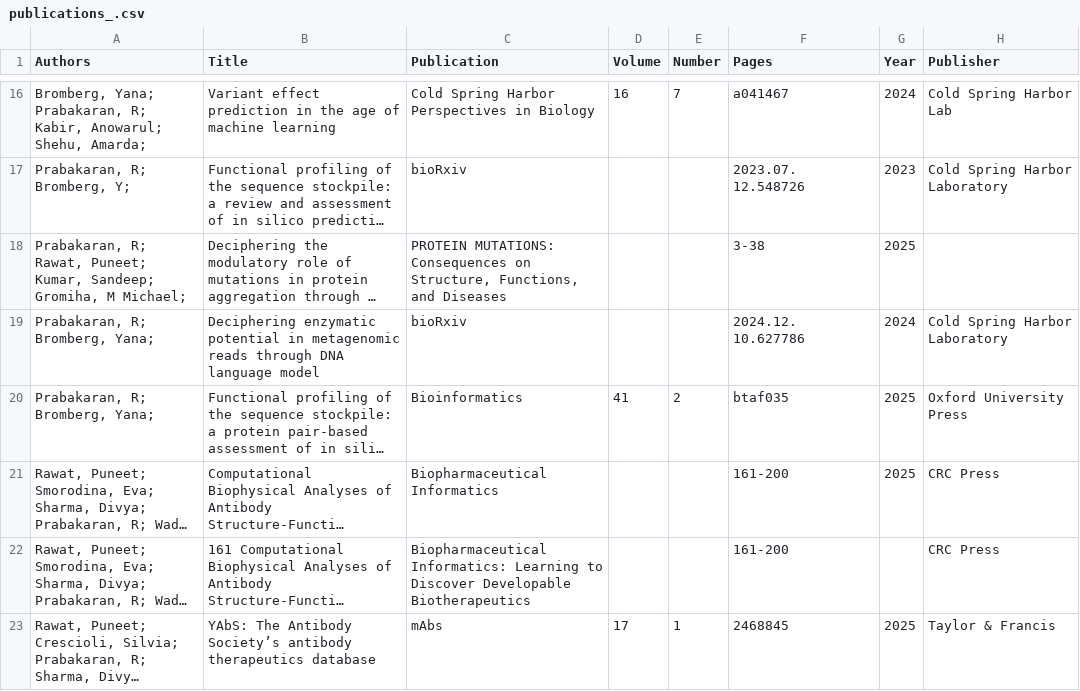
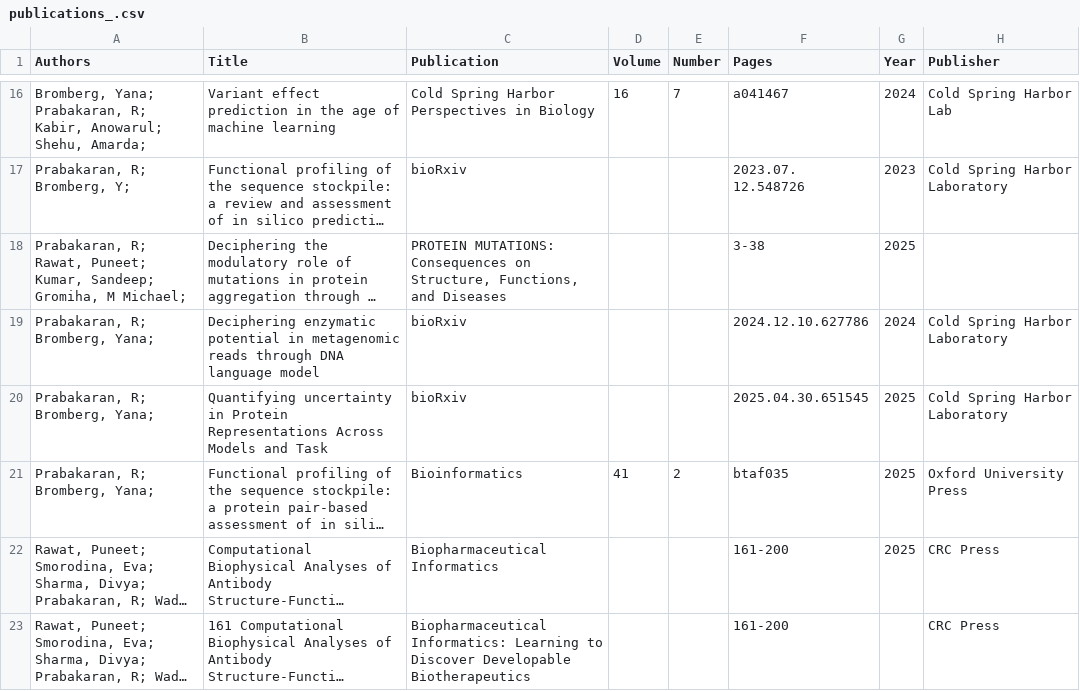
Before and after one commit to rpkarandev/rpkarandev.github.io, a CSV file: _data/publications_.csv, drawn as a sheet; only a part is shown, gaps mark what is left out; the shorter side is filled out with more unchanged rows; long unchanged cells end in …; the diff names each change by its address in the sheet, - before the commit and + after, or states it on an @@ line.

```diff
--- a/_data/publications_.csv
+++ b/_data/publications_.csv
-F19 (Pages): 2024.12. 10.627786
+F19 (Pages): 2024.12.10.627786
+row 20: Prabakaran, R; Bromberg, Yana; | Quantifying uncertainty in Protein Representations Across Models and Task | bioRxiv |  |  | 2025.04.30.651545 | 2025 | Cold Spring Harbor Laboratory
```
Also changed, not shown: 8 other files.
